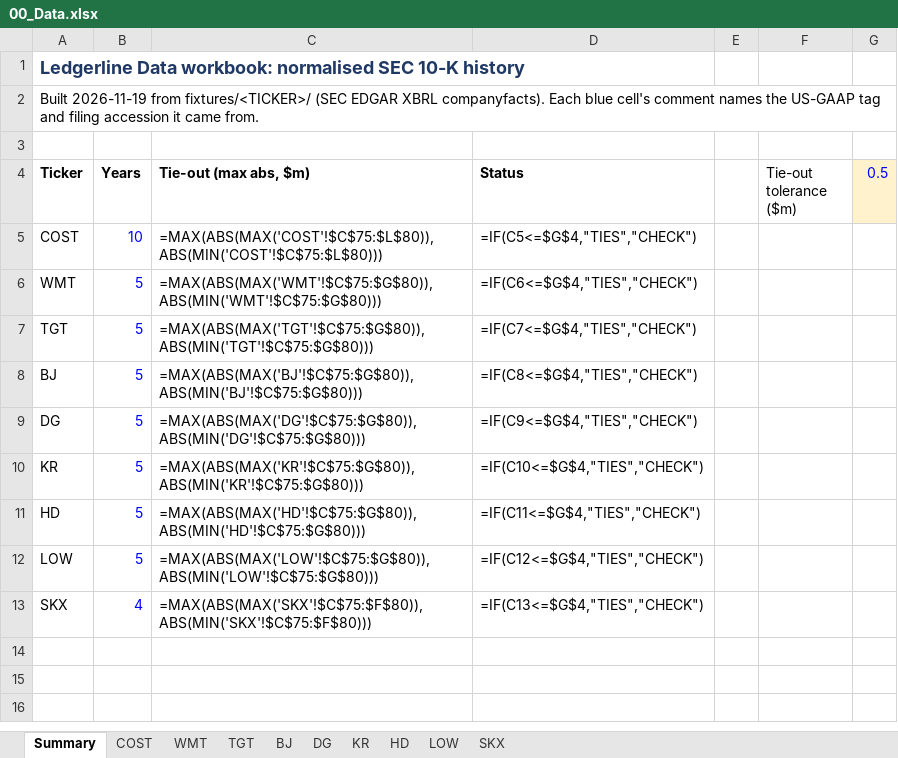
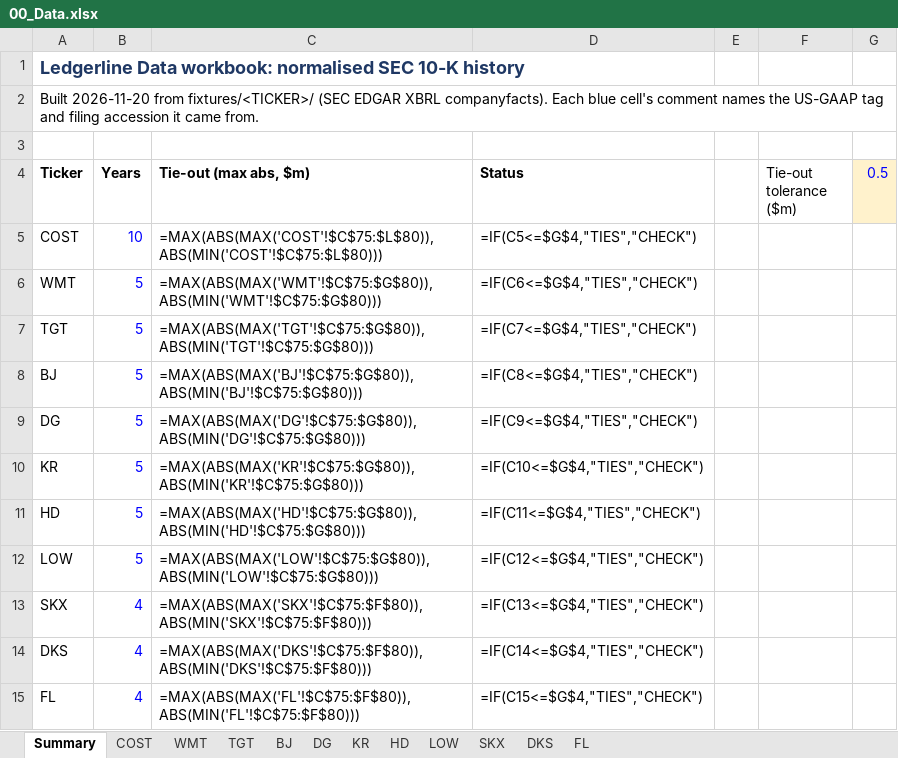
Before and after one commit to Ashtonantony28/ledgerline, an Excel workbook: workbooks/00_Data.xlsx, sheet Summary, drawn as a sheet; values as stored, in another font and other column widths than the file's, no borders; formulas without a stored value are shown as written; the diff names each change by its address in the sheet, - before the commit and + after, or states it on an @@ line.

```diff
--- a/workbooks/00_Data.xlsx (sheet Summary)
+++ b/workbooks/00_Data.xlsx (sheet Summary)
+sheet tab: DKS
+sheet tab: FL
-A2 (Ticker): Built 2026-11-19 from fixtures/<TICKER>/…
+A2 (Ticker): Built 2026-11-20 from fixtures/<TICKER>/…
+row 14: DKS | 4 | =MAX(ABS(MAX('DKS'!$C$75:$F$80)),ABS(MIN('DKS'!$C$75:$F$80))) | =IF(C14<=$G$4,"TIES","CHECK")
+row 15: FL | 4 | =MAX(ABS(MAX('FL'!$C$75:$F$80)),ABS(MIN('FL'!$C$75:$F$80))) | =IF(C15<=$G$4,"TIES","CHECK")
```
Also changed, not shown: workbooks/01_COST_ThreeStatement.xlsx, workbooks/02_COST_Valuation.xlsx, 39 other files.
